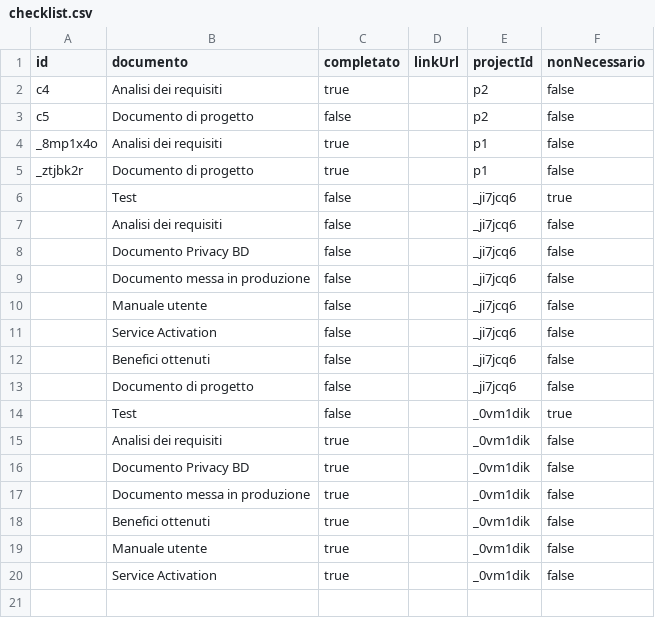
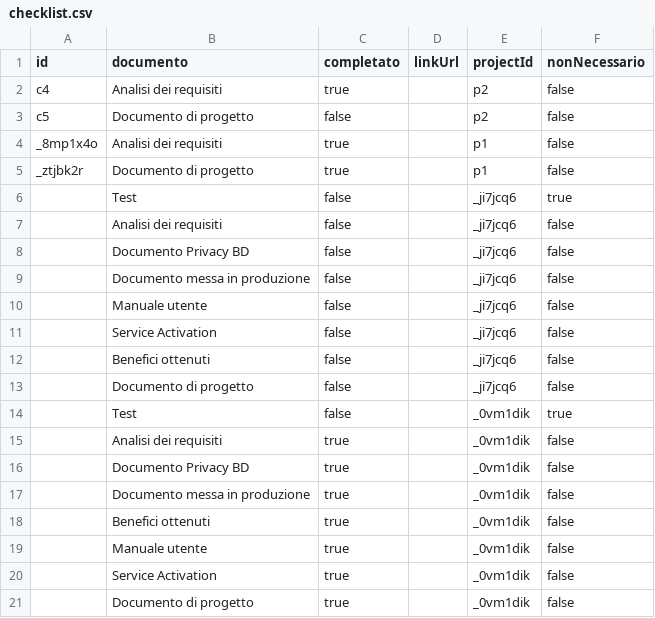
Before and after one commit to lodomenicobufi/luo-portfolio-access, a CSV file: data/checklist.csv, drawn as a sheet; the diff names each change by its address in the sheet, - before the commit and + after, or states it on an @@ line.

Commit message:
Update checklist

```diff
--- a/data/checklist.csv
+++ b/data/checklist.csv
+row 21:  | Documento di progetto | true |  | _0vm1dik | false
```
